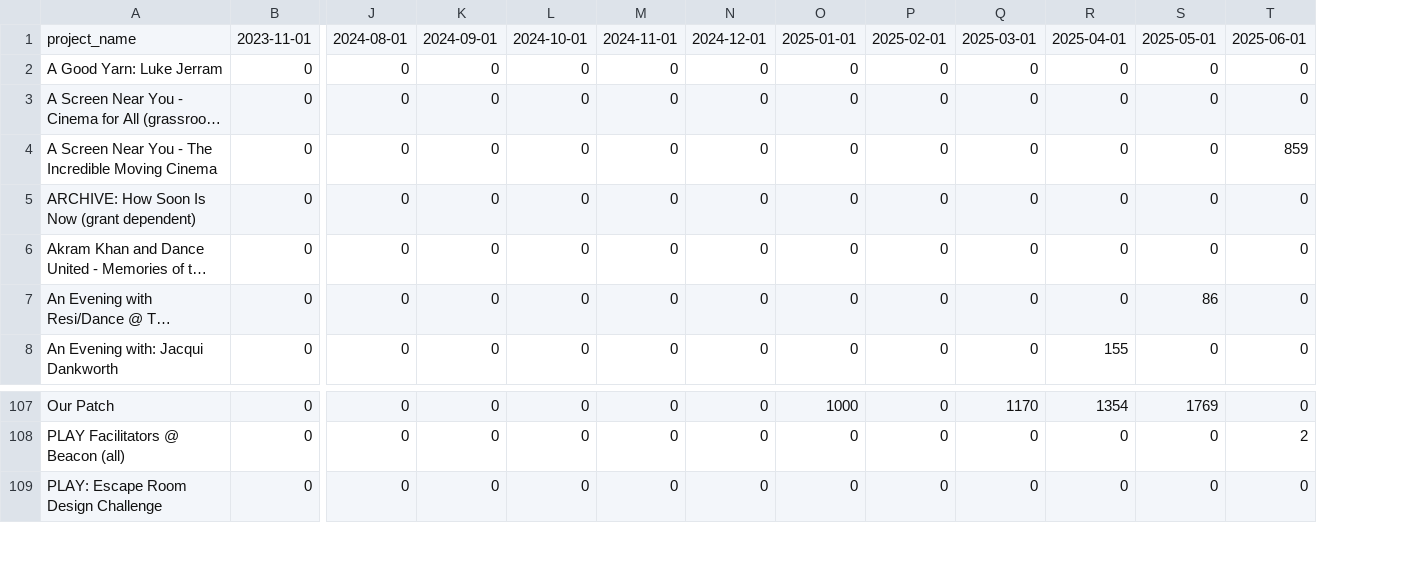
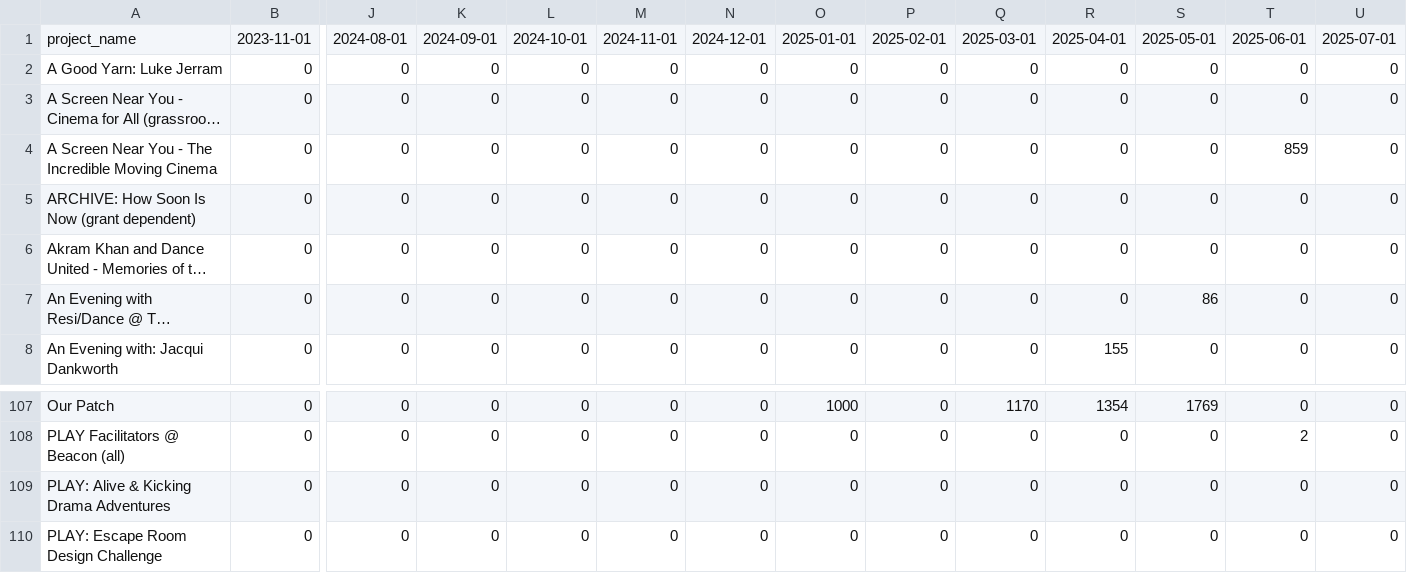
Before and after one commit to open-innovations/bradford-2025, a CSV file: src/themes/programme/_data/events/monthly_by_project_audience.csv, drawn as a sheet; only a part is shown, gaps mark what is left out; long unchanged cells end in …; rows hold the shown columns only; the diff names each change by its address in the sheet, - before the commit and + after, or states it on an @@ line.

```diff
--- a/src/themes/programme/_data/events/monthly_by_project_audience.csv
+++ b/src/themes/programme/_data/events/monthly_by_project_audience.csv
+column U, rows 1-8: 2025-07-01 | 0 | 0 | 0 | 0 | 0 | 0 | 0; rows 107-108: 0 | 0; row 110: 0
+row 109: PLAY: Alive & Kicking Drama Adventures | 0 | 0 | 0 | 0 | 0 | 0 | 0 | 0 | 0 | 0 | 0 | 0 | 0
```
Also changed, not shown: src/themes/programme/_data/events/monthly_breakdown.csv, src/themes/programme/_data/events/monthly_by_project.csv, 21 other files.
